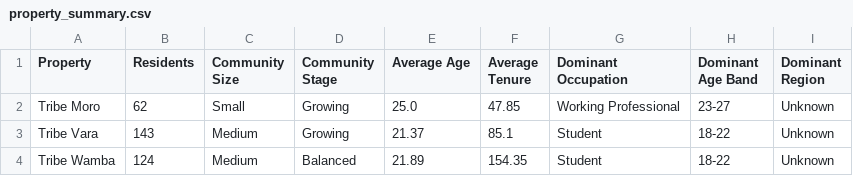
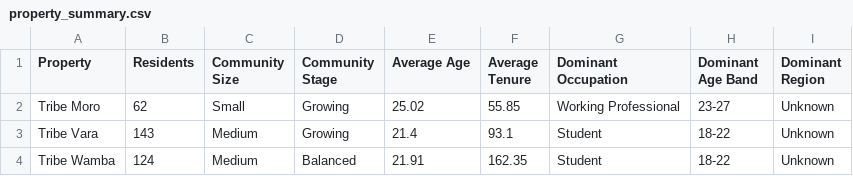
Before and after one commit to shriyansh1903/TribeIQ-v1, a CSV file: outputs/property_summary.csv, drawn as a sheet.

```diff
--- a/outputs/property_summary.csv
+++ b/outputs/property_summary.csv
@@ -1,4 +1,4 @@
 Property,Residents,Community Size,Community Stage,Average Age,Average Tenure,Dominant Occupation,Dominant Age Band,Dominant Region
-Tribe Moro,62,Small,Growing,25.0,47.85,Working Professional,23-27,Unknown
-Tribe Vara,143,Medium,Growing,21.37,85.1,Student,18-22,Unknown
-Tribe Wamba,124,Medium,Balanced,21.89,154.35,Student,18-22,Unknown
+Tribe Moro,62,Small,Growing,25.02,55.85,Working Professional,23-27,Unknown
+Tribe Vara,143,Medium,Growing,21.4,93.1,Student,18-22,Unknown
+Tribe Wamba,124,Medium,Balanced,21.91,162.35,Student,18-22,Unknown
```
Also changed, not shown: outputs/Residents_Cleaned.csv, outputs/Residents_Features.csv, 17 other files.
